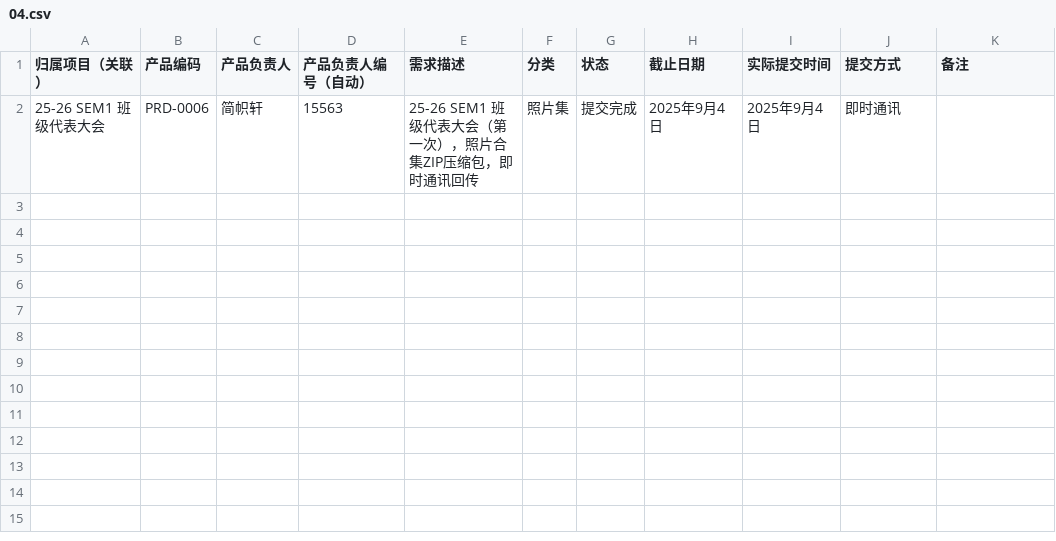
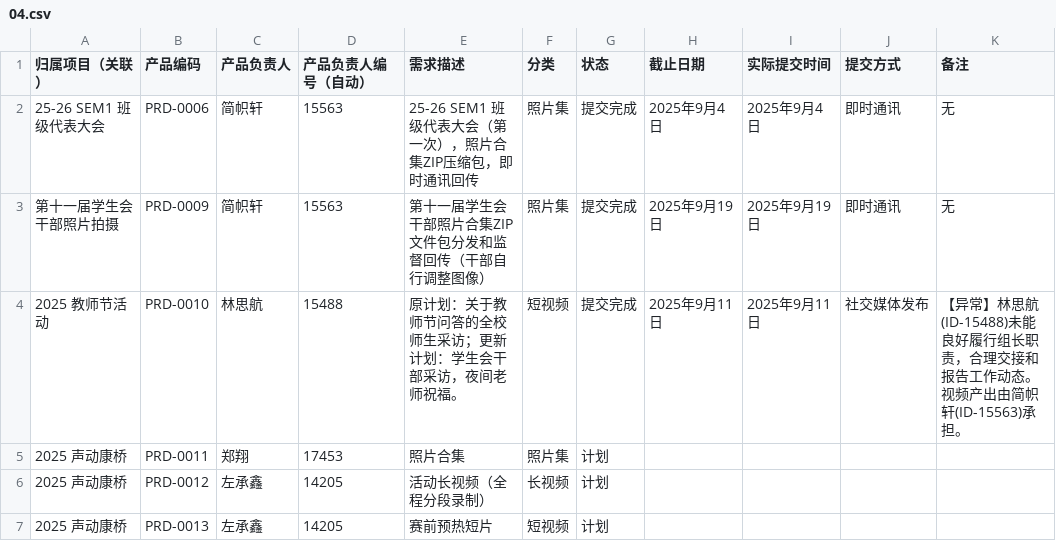
Before and after one commit to KCIS-KSVG/Data, a CSV file: progress/04.csv, drawn as a sheet.

```diff
--- a/progress/04.csv
+++ b/progress/04.csv
@@ -1,2 +1,7 @@
 归属项目（关联）,产品编码,产品负责人,产品负责人编号（自动）,需求描述,分类,状态,截止日期,实际提交时间,提交方式,备注
-25-26 SEM1 班级代表大会,PRD-0006,简帜轩,15563,25-26 SEM1 班级代表大会（第一次），照片合集ZIP压缩包，即时通讯回传,照片集,提交完成,2025年9月4日,2025年9月4日,即时通讯,
+25-26 SEM1 班级代表大会,PRD-0006,简帜轩,15563,25-26 SEM1 班级代表大会（第一次），照片合集ZIP压缩包，即时通讯回传,照片集,提交完成,2025年9月4日,2025年9月4日,即时通讯,无
+第十一届学生会干部照片拍摄,PRD-0009,简帜轩,15563,第十一届学生会干部照片合集ZIP文件包分发和监督回传（干部自行调整图像）,照片集,提交完成,2025年9月19日,2025年9月19日,即时通讯,无
+2025 教师节活动,PRD-0010,林思航,15488,原计划：关于教师节问答的全校师生采访；更新计划：学生会干部采访，夜间老师祝福。,短视频,提交完成,2025年9月11日,2025年9月11日,社交媒体发布,【异常】林思航(ID-15488)未能良好履行组长职责，合理交接和报告工作动态。视频产出由简帜轩(ID-15563)承担。
+2025 声动康桥,PRD-0011,郑翔,17453,照片合集,照片集,计划,,,,
+2025 声动康桥,PRD-0012,左承鑫,14205,活动长视频（全程分段录制）,长视频,计划,,,,
+2025 声动康桥,PRD-0013,左承鑫,14205,赛前预热短片,短视频,计划,,,,
```
Also changed, not shown: progress/01.csv, progress/02.csv, 5 other files.
